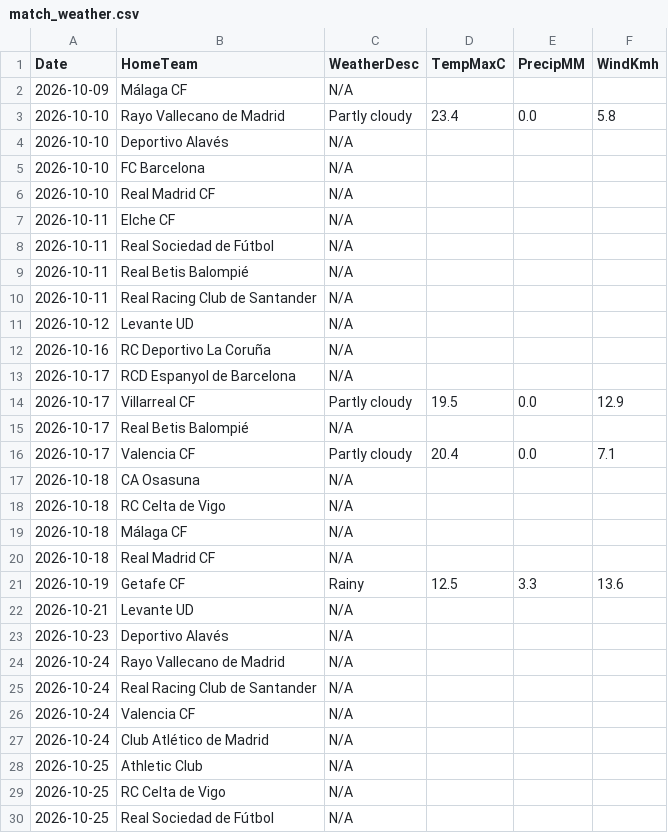
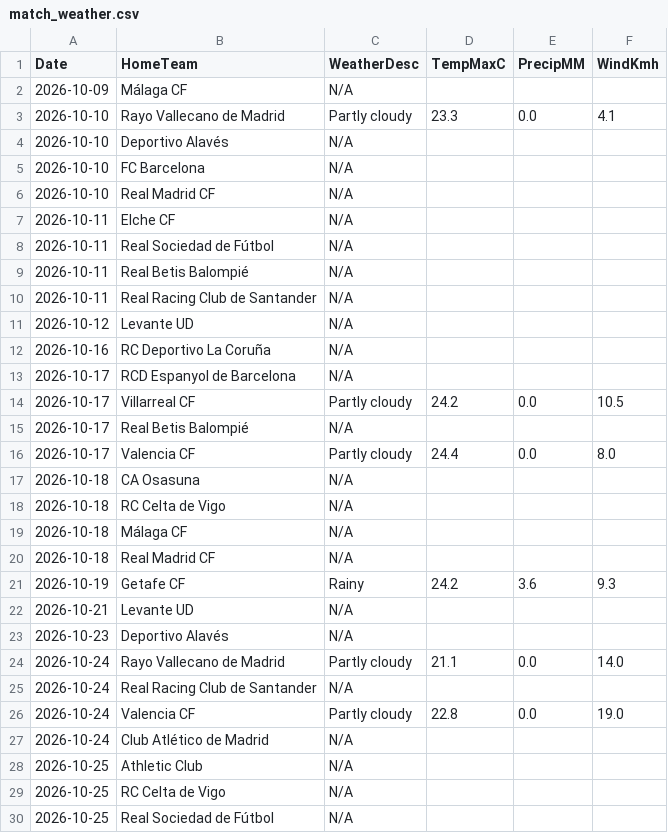
Before and after one commit to gmalbert/la-liga, a CSV file: data_files/raw/match_weather.csv, drawn as a sheet; only a part is shown.

```diff
--- a/data_files/raw/match_weather.csv
+++ b/data_files/raw/match_weather.csv
@@ -2,3 +2,3 @@ Date,HomeTeam,WeatherDesc,TempMaxC,PrecipMM,WindKmh
 2026-10-09,Málaga CF,N/A,,,
-2026-10-10,Rayo Vallecano de Madrid,Partly cloudy,23.4,0.0,5.8
+2026-10-10,Rayo Vallecano de Madrid,Partly cloudy,23.3,0.0,4.1
 2026-10-10,Deportivo Alavés,N/A,,,
@@ -13,5 +13,5 @@ Date,HomeTeam,WeatherDesc,TempMaxC,PrecipMM,WindKmh
 2026-10-17,RCD Espanyol de Barcelona,N/A,,,
-2026-10-17,Villarreal CF,Partly cloudy,19.5,0.0,12.9
+2026-10-17,Villarreal CF,Partly cloudy,24.2,0.0,10.5
 2026-10-17,Real Betis Balompié,N/A,,,
-2026-10-17,Valencia CF,Partly cloudy,20.4,0.0,7.1
+2026-10-17,Valencia CF,Partly cloudy,24.4,0.0,8.0
 2026-10-18,CA Osasuna,N/A,,,
@@ -20,8 +20,8 @@ Date,HomeTeam,WeatherDesc,TempMaxC,PrecipMM,WindKmh
 2026-10-18,Real Madrid CF,N/A,,,
-2026-10-19,Getafe CF,Rainy,12.5,3.3,13.6
+2026-10-19,Getafe CF,Rainy,24.2,3.6,9.3
 2026-10-21,Levante UD,N/A,,,
 2026-10-23,Deportivo Alavés,N/A,,,
-2026-10-24,Rayo Vallecano de Madrid,N/A,,,
+2026-10-24,Rayo Vallecano de Madrid,Partly cloudy,21.1,0.0,14.0
 2026-10-24,Real Racing Club de Santander,N/A,,,
-2026-10-24,Valencia CF,N/A,,,
+2026-10-24,Valencia CF,Partly cloudy,22.8,0.0,19.0
 2026-10-24,Club Atlético de Madrid,N/A,,,
```
Also changed, not shown: data_files/raw/odds.csv, models/poisson_strengths.csv, 2 other files.
